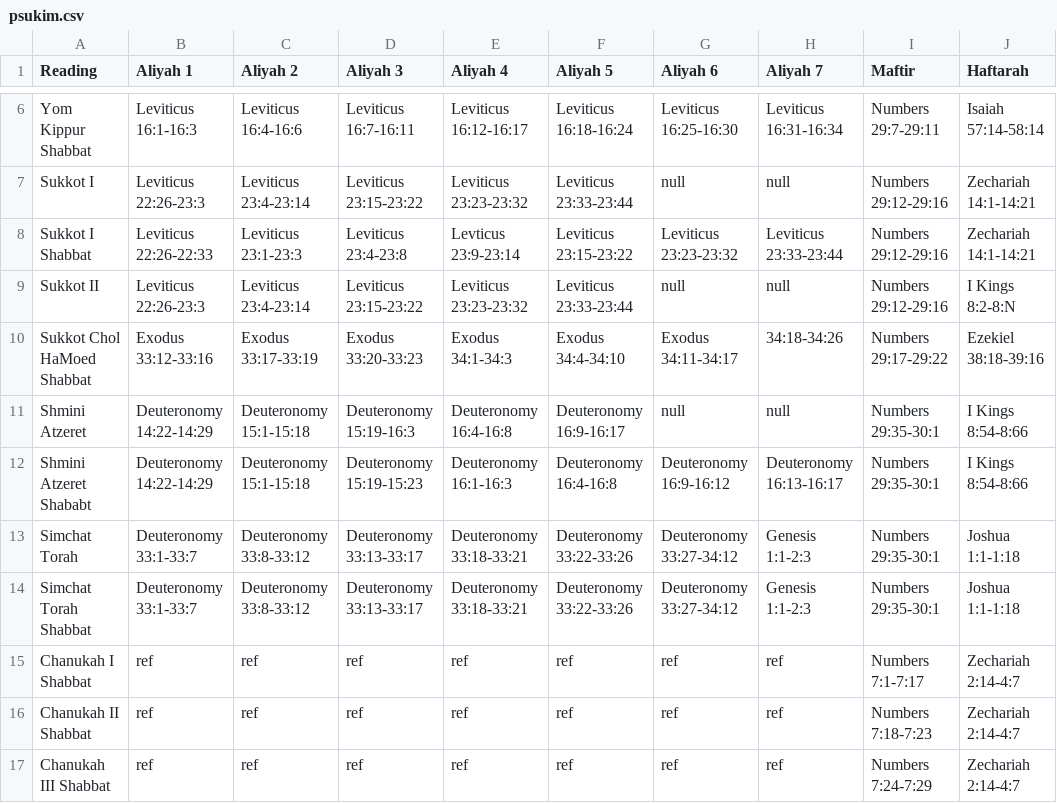
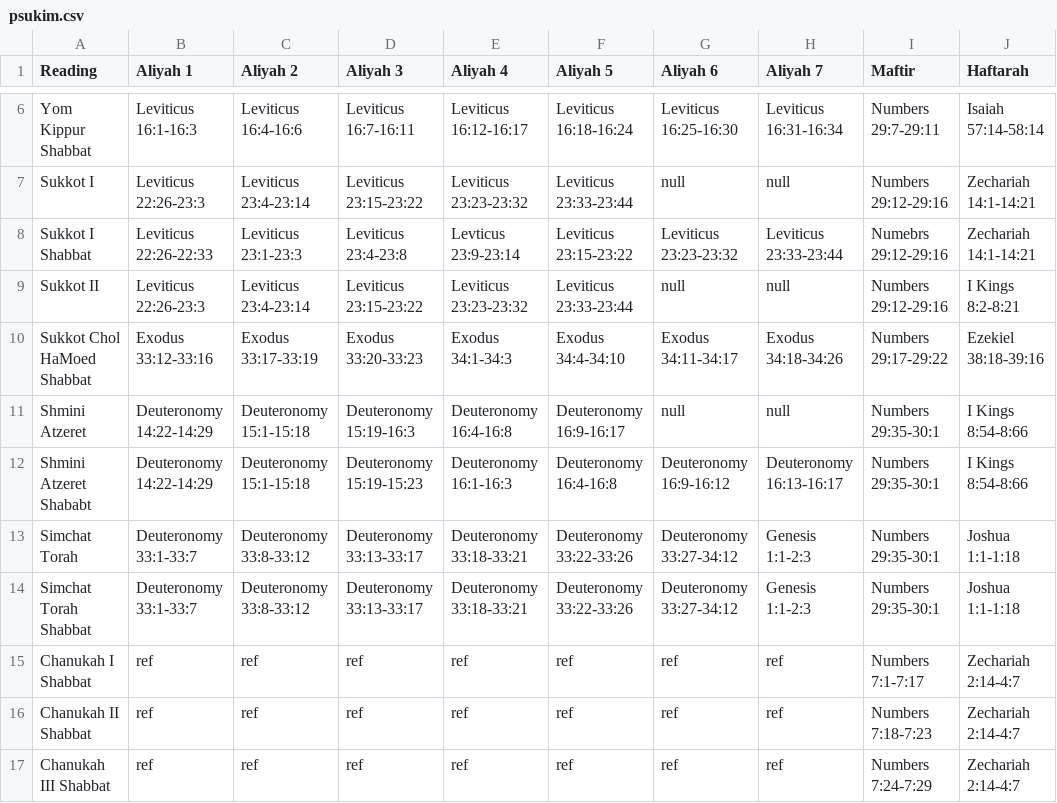
Before and after one commit to brandonbng23/gabbai, a CSV file: psukim.csv, drawn as a sheet; only a part is shown, gaps mark what is left out.

Commit message:
Corred inaccuracy

```diff
--- a/psukim.csv
+++ b/psukim.csv
@@ -7,5 +7,5 @@ Yom Kippur Shabbat,Leviticus 16:1-16:3,Leviticus 16:4-16:6,Leviticus 16:7-16:11,
 Sukkot I,Leviticus 22:26-23:3,Leviticus 23:4-23:14,Leviticus 23:15-23:22,Leviticus 23:23-23:32,Leviticus 23:33-23:44,null,null,Numbers 29:12-29:16,Zechariah 14:1-14:21
-Sukkot I Shabbat,Leviticus 22:26-22:33,Leviticus 23:1-23:3,Leviticus 23:4-23:8,Levticus 23:9-23:14,Leviticus 23:15-23:22,Leviticus 23:23-23:32,Leviticus 23:33-23:44,Numbers 29:12-29:16,Zechariah 14:1-14:21
-Sukkot II,Leviticus 22:26-23:3,Leviticus 23:4-23:14,Leviticus 23:15-23:22,Leviticus 23:23-23:32,Leviticus 23:33-23:44,null,null,Numbers 29:12-29:16,I Kings 8:2-8:N
-Sukkot Chol HaMoed Shabbat,Exodus 33:12-33:16,Exodus 33:17-33:19,Exodus 33:20-33:23,Exodus 34:1-34:3,Exodus 34:4-34:10,Exodus 34:11-34:17,34:18-34:26,Numbers 29:17-29:22,Ezekiel 38:18-39:16
+Sukkot I Shabbat,Leviticus 22:26-22:33,Leviticus 23:1-23:3,Leviticus 23:4-23:8,Levticus 23:9-23:14,Leviticus 23:15-23:22,Leviticus 23:23-23:32,Leviticus 23:33-23:44,Numebrs 29:12-29:16,Zechariah 14:1-14:21
+Sukkot II,Leviticus 22:26-23:3,Leviticus 23:4-23:14,Leviticus 23:15-23:22,Leviticus 23:23-23:32,Leviticus 23:33-23:44,null,null,Numbers 29:12-29:16,I Kings 8:2-8:21
+Sukkot Chol HaMoed Shabbat,Exodus 33:12-33:16,Exodus 33:17-33:19,Exodus 33:20-33:23,Exodus 34:1-34:3,Exodus 34:4-34:10,Exodus 34:11-34:17,Exodus 34:18-34:26,Numbers 29:17-29:22,Ezekiel 38:18-39:16
 Shmini Atzeret,Deuteronomy 14:22-14:29,Deuteronomy 15:1-15:18,Deuteronomy 15:19-16:3,Deuteronomy 16:4-16:8,Deuteronomy 16:9-16:17,null,null,Numbers 29:35-30:1,I Kings 8:54-8:66
```
